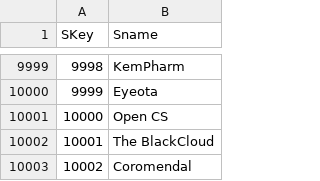
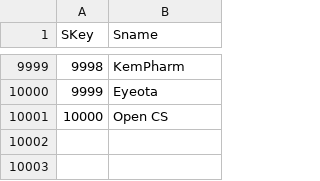
Before and after one commit to MuraliKannanT/dbt_lti, a CSV file: seeds/supplier_names.csv, drawn as a sheet; only a part is shown, gaps mark what is left out.

```diff
--- a/seeds/supplier_names.csv
+++ b/seeds/supplier_names.csv
@@ -10001,3 +10001 @@ SKey,Sname
 10000,Open CS
-10001,The BlackCloud
-10002,Coromendal
```
Also changed, not shown: 7 other files.
